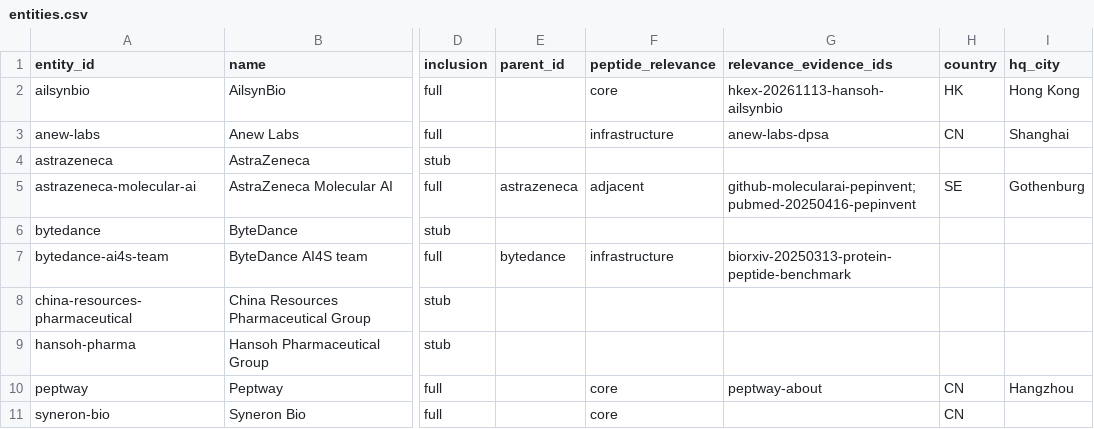
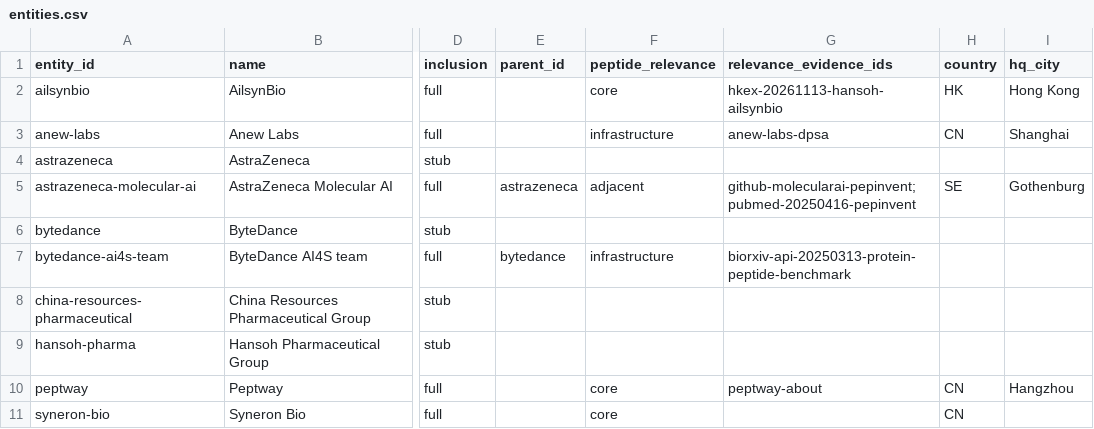
Before and after one commit to zhaisilong/awesome-peptide-company, a CSV file: data/entities.csv, drawn as a sheet; only a part is shown, gaps mark what is left out; the diff names each change by its address in the sheet, - before the commit and + after, or states it on an @@ line.

```diff
--- a/data/entities.csv
+++ b/data/entities.csv
-G7 (relevance_evidence_ids): biorxiv-20250313-protein-peptide-benchmark
+G7 (relevance_evidence_ids): biorxiv-api-20250313-protein-peptide-benchmark
```
Also changed, not shown: data/evidence.csv, data/tags.csv, 53 other files.
